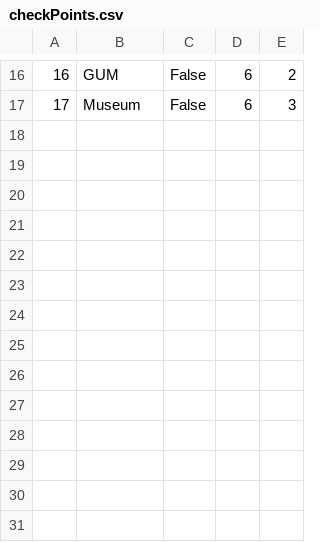
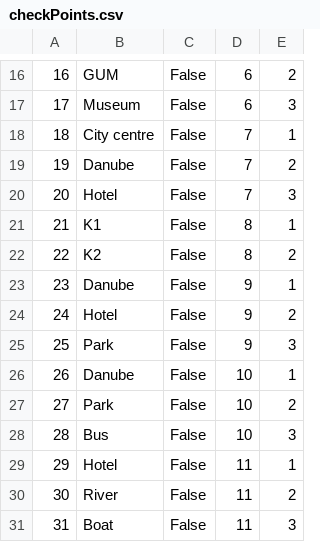
Before and after one commit to anjalovric/Tim1, a CSV file: InitialProject/Resources/Data/checkPoints.csv, drawn as a sheet; only a part is shown, gaps mark what is left out.

```diff
--- a/InitialProject/Resources/Data/checkPoints.csv
+++ b/InitialProject/Resources/Data/checkPoints.csv
@@ -17 +17,15 @@
 17|Museum|False|6|3
+18|City centre|False|7|1
+19|Danube|False|7|2
+20|Hotel|False|7|3
+21|K1|False|8|1
+22|K2|False|8|2
+23|Danube|False|9|1
+24|Hotel|False|9|2
+25|Park|False|9|3
+26|Danube|False|10|1
+27|Park|False|10|2
+28|Bus|False|10|3
+29|Hotel|False|11|1
+30|River|False|11|2
+31|Boat|False|11|3
```
Also changed, not shown: InitialProject/Resources/Data/alertsGuest2.csv, InitialProject/Resources/Data/tourImages.csv, 6 other files.
